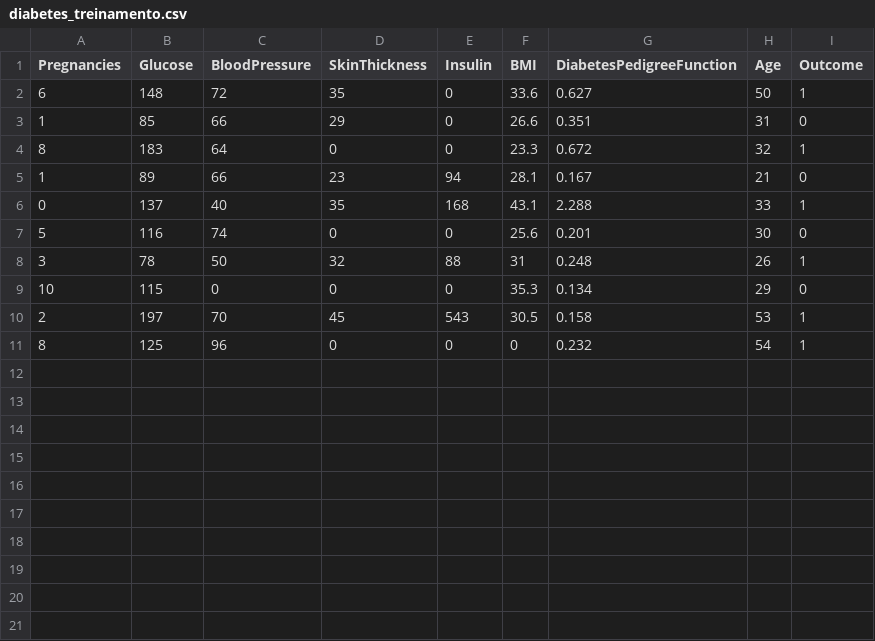
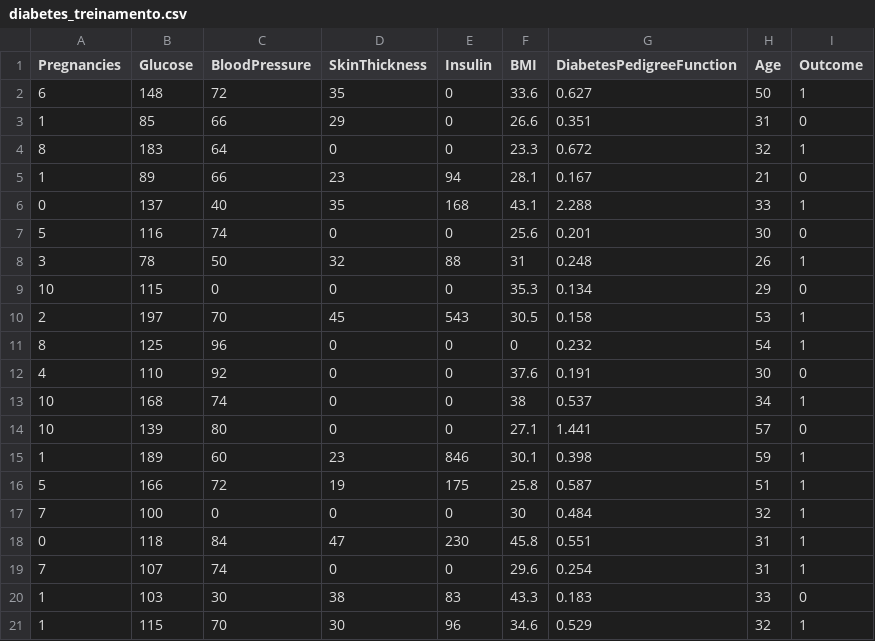
Before and after one commit to rafastos/atividadesIA, a CSV file: diabetes_treinamento.csv, drawn as a sheet.

Commit message:
Update diabetes_treinamento.csv

```diff
--- a/diabetes_treinamento.csv
+++ b/diabetes_treinamento.csv
@@ -11 +11,11 @@ Pregnancies,Glucose,BloodPressure,SkinThickness,Insulin,BMI,DiabetesPedigreeFunc
 8,125,96,0,0,0,0.232,54,1
+4,110,92,0,0,37.6,0.191,30,0
+10,168,74,0,0,38,0.537,34,1
+10,139,80,0,0,27.1,1.441,57,0
+1,189,60,23,846,30.1,0.398,59,1
+5,166,72,19,175,25.8,0.587,51,1
+7,100,0,0,0,30,0.484,32,1
+0,118,84,47,230,45.8,0.551,31,1
+7,107,74,0,0,29.6,0.254,31,1
+1,103,30,38,83,43.3,0.183,33,0
+1,115,70,30,96,34.6,0.529,32,1
```
